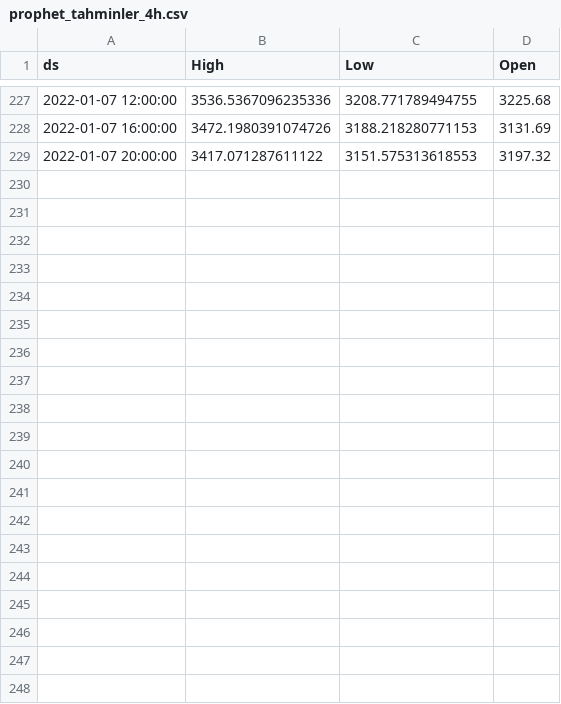
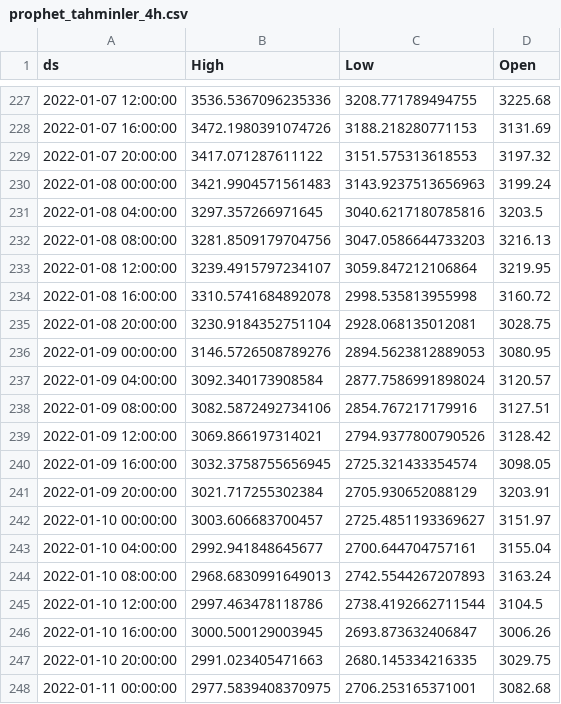
Before and after one commit to FFAutomaton/trade-logic, a CSV file: coindata/ETHUSDT/prophet_tahminler_4h.csv, drawn as a sheet; only a part is shown, gaps mark what is left out; the diff covers the shown part only; the diff names each change by its address in the sheet, - before the commit and + after, or states it on an @@ line.

```diff
--- a/coindata/ETHUSDT/prophet_tahminler_4h.csv
+++ b/coindata/ETHUSDT/prophet_tahminler_4h.csv
+row 230: 2022-01-08 00:00:00 | 3421.9904571561483 | 3143.9237513656963 | 3199.24
+row 231: 2022-01-08 04:00:00 | 3297.357266971645 | 3040.6217180785816 | 3203.5
+row 232: 2022-01-08 08:00:00 | 3281.8509179704756 | 3047.0586644733203 | 3216.13
+row 233: 2022-01-08 12:00:00 | 3239.4915797234107 | 3059.847212106864 | 3219.95
+row 234: 2022-01-08 16:00:00 | 3310.5741684892078 | 2998.535813955998 | 3160.72
+row 235: 2022-01-08 20:00:00 | 3230.9184352751104 | 2928.068135012081 | 3028.75
+row 236: 2022-01-09 00:00:00 | 3146.5726508789276 | 2894.5623812889053 | 3080.95
+row 237: 2022-01-09 04:00:00 | 3092.340173908584 | 2877.7586991898024 | 3120.57
+row 238: 2022-01-09 08:00:00 | 3082.5872492734106 | 2854.767217179916 | 3127.51
+row 239: 2022-01-09 12:00:00 | 3069.866197314021 | 2794.9377800790526 | 3128.42
+row 240: 2022-01-09 16:00:00 | 3032.3758755656945 | 2725.321433354574 | 3098.05
+row 241: 2022-01-09 20:00:00 | 3021.717255302384 | 2705.930652088129 | 3203.91
+row 242: 2022-01-10 00:00:00 | 3003.606683700457 | 2725.4851193369627 | 3151.97
+row 243: 2022-01-10 04:00:00 | 2992.941848645677 | 2700.644704757161 | 3155.04
+row 244: 2022-01-10 08:00:00 | 2968.6830991649013 | 2742.5544267207893 | 3163.24
+row 245: 2022-01-10 12:00:00 | 2997.463478118786 | 2738.4192662711544 | 3104.5
+row 246: 2022-01-10 16:00:00 | 3000.500129003945 | 2693.873632406847 | 3006.26
+row 247: 2022-01-10 20:00:00 | 2991.023405471663 | 2680.145334216335 | 3029.75
+row 248: 2022-01-11 00:00:00 | 2977.5839408370975 | 2706.253165371001 | 3082.68
```
Also changed, not shown: 26 added rows elsewhere in this file, coindata/ETHUSDT/ETHUSDT_4h_all.csv, coindata/ETHUSDT/tahminler.csv, 4 other files.
